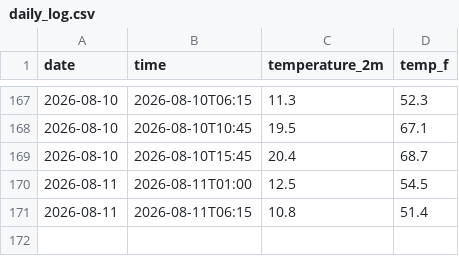
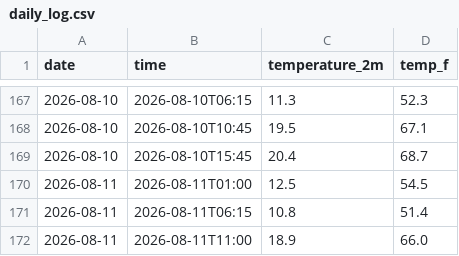
Before and after one commit to BryanC0305/weather-tracker, a CSV file: daily_log.csv, drawn as a sheet; only a part is shown, gaps mark what is left out; the diff names each change by its address in the sheet, - before the commit and + after, or states it on an @@ line.

```diff
--- a/daily_log.csv
+++ b/daily_log.csv
+row 172: 2026-08-11 | 2026-08-11T11:00 | 18.9 | 66.0
```
Also changed, not shown: 1 other file.
